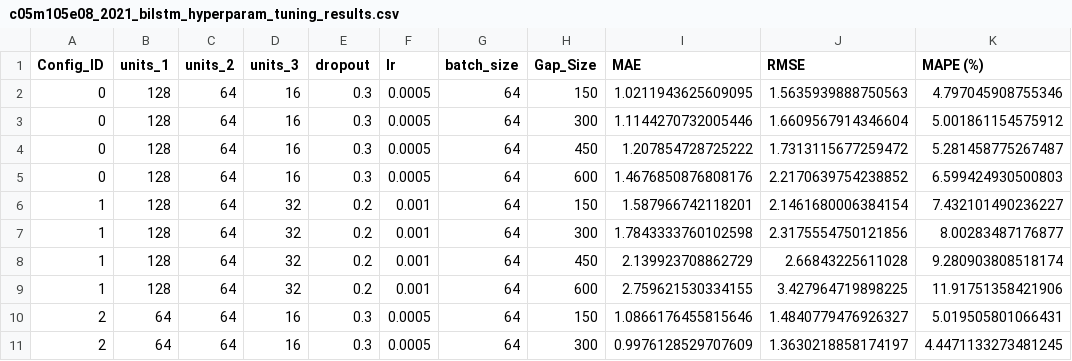
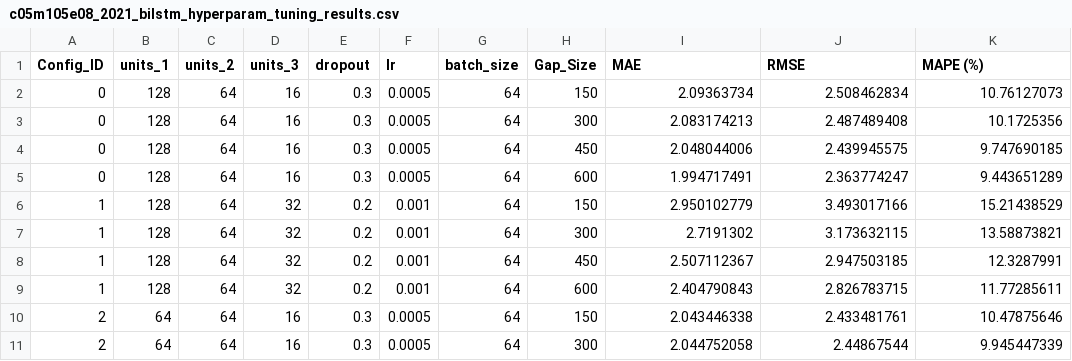
Before and after one commit to saadoonhammad/IEEECOINS_Data_Imputation, a CSV file: bi-lstm_hyperparameter_tuning_results/c05m105e08_2021_bilstm_hyperparam_tuning_results.csv, drawn as a sheet; only a part is shown; the diff covers the shown part only.

Commit message:
Add files via upload

```diff
--- a/bi-lstm_hyperparameter_tuning_results/c05m105e08_2021_bilstm_hyperparam_tuning_results.csv
+++ b/bi-lstm_hyperparameter_tuning_results/c05m105e08_2021_bilstm_hyperparam_tuning_results.csv
@@ -1,11 +1,11 @@
 Config_ID,units_1,units_2,units_3,dropout,lr,batch_size,Gap_Size,MAE,RMSE,MAPE (%)
-0,128,64,16,0.3,0.0005,64,150,1.0211943625609095,1.5635939888750563,4.797045908755346
-0,128,64,16,0.3,0.0005,64,300,1.1144270732005446,1.6609567914346604,5.001861154575912
-0,128,64,16,0.3,0.0005,64,450,1.207854728725222,1.7313115677259472,5.281458775267487
-0,128,64,16,0.3,0.0005,64,600,1.4676850876808176,2.2170639754238852,6.599424930500803
-1,128,64,32,0.2,0.001,64,150,1.587966742118201,2.1461680006384154,7.432101490236227
-1,128,64,32,0.2,0.001,64,300,1.7843333760102598,2.3175554750121856,8.00283487176877
-1,128,64,32,0.2,0.001,64,450,2.139923708862729,2.66843225611028,9.280903808518174
-1,128,64,32,0.2,0.001,64,600,2.759621530334155,3.427964719898225,11.91751358421906
-2,64,64,16,0.3,0.0005,64,150,1.0866176455815646,1.4840779476926327,5.019505801066431
-2,64,64,16,0.3,0.0005,64,300,0.9976128529707609,1.3630218858174197,4.4471133273481245
+0,128,64,16,0.3,0.0005,64,150,2.09363734,2.508462834,10.76127073
+0,128,64,16,0.3,0.0005,64,300,2.083174213,2.487489408,10.1725356
+0,128,64,16,0.3,0.0005,64,450,2.048044006,2.439945575,9.747690185
+0,128,64,16,0.3,0.0005,64,600,1.994717491,2.363774247,9.443651289
+1,128,64,32,0.2,0.001,64,150,2.950102779,3.493017166,15.21438529
+1,128,64,32,0.2,0.001,64,300,2.7191302,3.173632115,13.58873821
+1,128,64,32,0.2,0.001,64,450,2.507112367,2.947503185,12.3287991
+1,128,64,32,0.2,0.001,64,600,2.404790843,2.826783715,11.77285611
+2,64,64,16,0.3,0.0005,64,150,2.043446338,2.433481761,10.47875646
+2,64,64,16,0.3,0.0005,64,300,2.044752058,2.44867544,9.945447339
```
Also changed, not shown: 150 edited cells elsewhere in this file.
